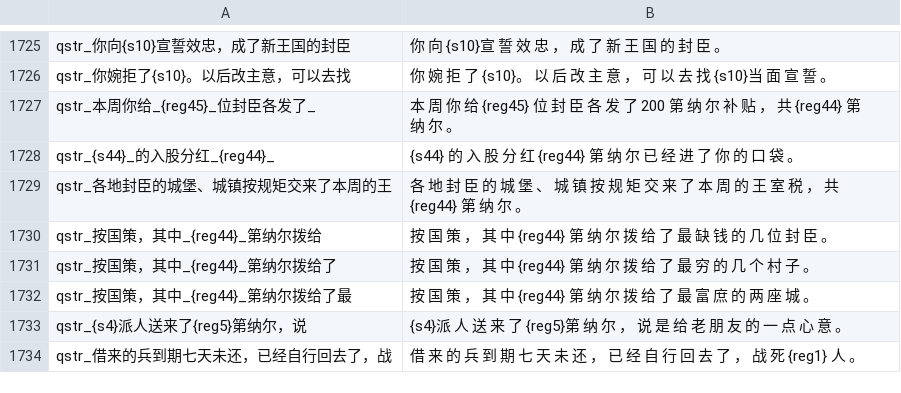
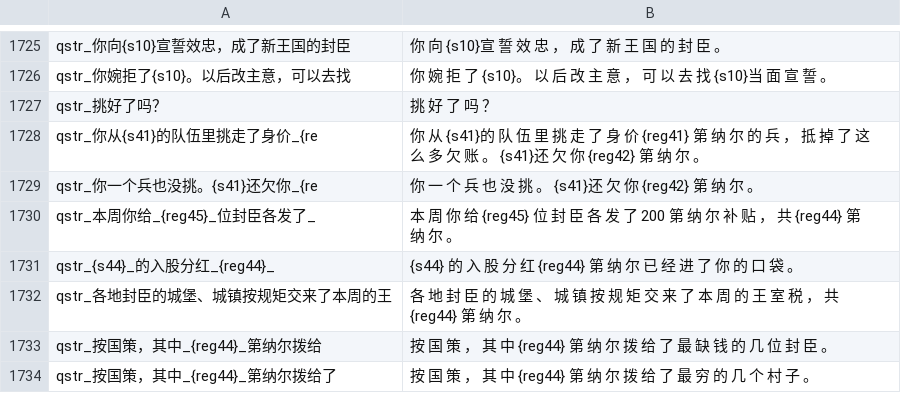
Before and after one commit to Augdgasjkh354-lang/ok, a CSV file: localization/cn_s/quick_strings.csv, drawn as a sheet; only a part is shown, gaps mark what is left out; the shorter side is filled out with more unchanged rows; the diff names each change by its address in the sheet, - before the commit and + after, or states it on an @@ line.

```diff
--- a/localization/cn_s/quick_strings.csv
+++ b/localization/cn_s/quick_strings.csv
+row 1727: qstr_挑好了吗？ | 挑 好 了 吗 ？
+row 1728: qstr_你从{s41}的队伍里挑走了身价_{re | 你 从 {s41}的 队 伍 里 挑 走 了 身 价 {reg41} 第 纳 尔 的 兵 ， 抵 掉 了 这 么 多 欠 账 。 {s41}还 欠 你 {reg42} 第 纳 尔 。
+row 1729: qstr_你一个兵也没挑。{s41}还欠你_{re | 你 一 个 兵 也 没 挑 。 {s41}还 欠 你 {reg42} 第 纳 尔 。
```
Also changed, not shown: localization/cn_s/dialogs.csv, localization/cn_s/game_menus.csv, 28 other files.
